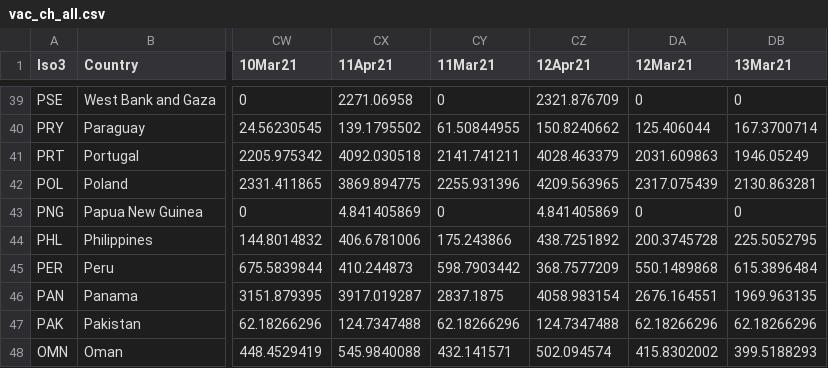
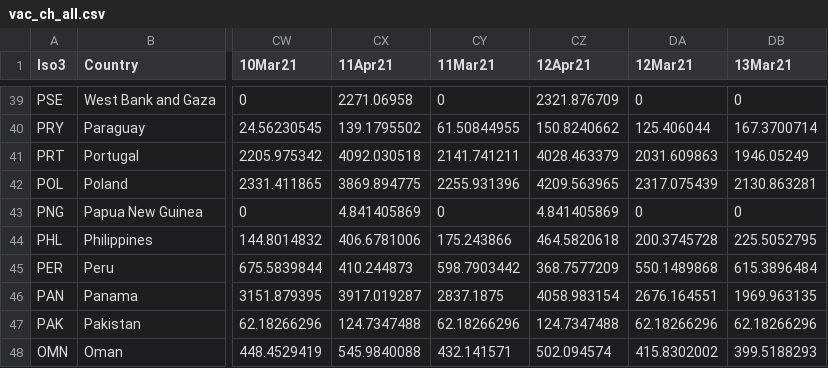
Before and after one commit to camilavalenciaro/COVID19-Flourish, a CSV file: data/vac/vac_ch_all.csv, drawn as a sheet; only a part is shown, gaps mark what is left out; the diff names each change by its address in the sheet, - before the commit and + after, or states it on an @@ line.

```diff
--- a/data/vac/vac_ch_all.csv
+++ b/data/vac/vac_ch_all.csv
-CZ44 (12Apr21): 438.7251892
+CZ44 (12Apr21): 464.5820618
```
Also changed, not shown: data/vac/vac_cum_all.csv, data/vac/vac_tsm_all.csv.
